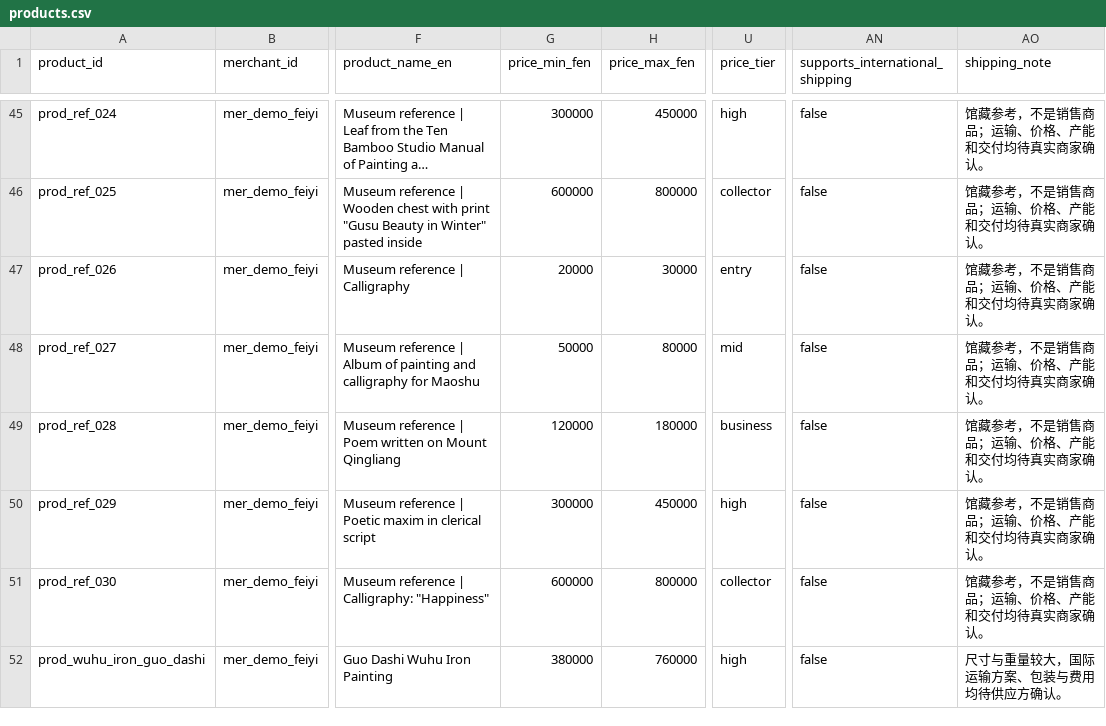
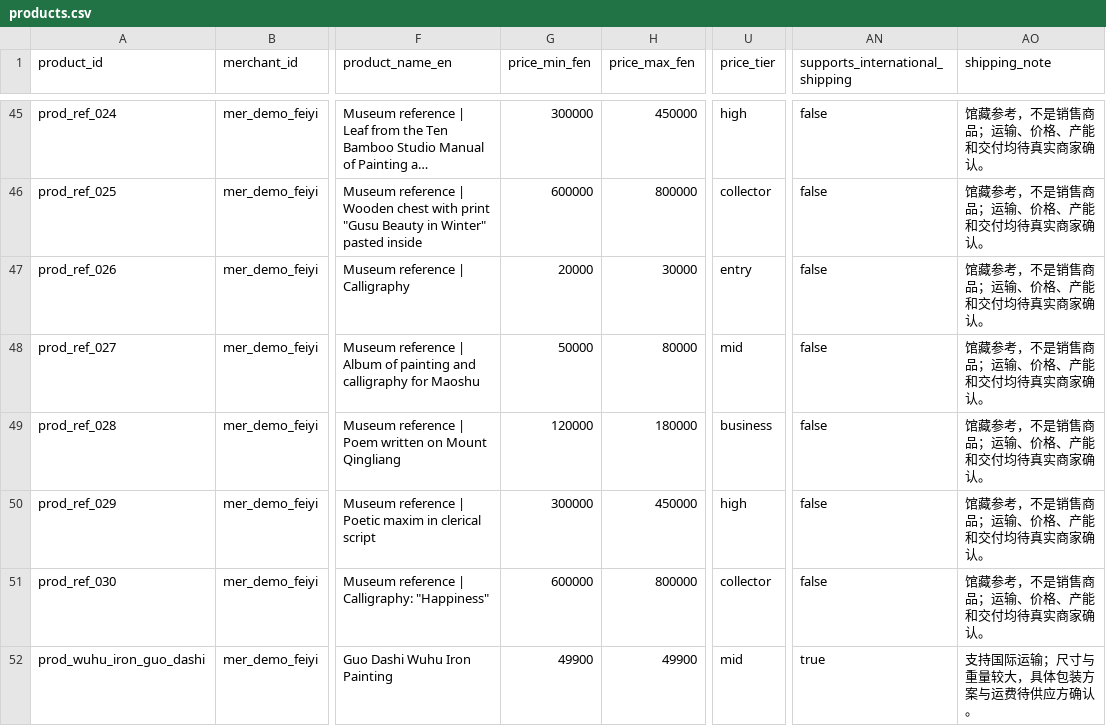
Before and after one commit to Hahazehua/feiyi-heritage-ai, a CSV file: data/demo/products.csv, drawn as a sheet; only a part is shown, gaps mark what is left out; long unchanged cells end in …; the diff names each change by its address in the sheet, - before the commit and + after, or states it on an @@ line.

```diff
--- a/data/demo/products.csv
+++ b/data/demo/products.csv
-G52 (price_min_fen): 380000
+G52 (price_min_fen): 49900
-H52 (price_max_fen): 760000
+H52 (price_max_fen): 49900
-U52 (price_tier): high
+U52 (price_tier): mid
-AN52 (supports_international_shipping): false
+AN52 (supports_international_shipping): true
-AO52 (shipping_note): 尺寸与重量较大，国际运输方案、包装与费用均待供应方确认。
+AO52 (shipping_note): 支持国际运输；尺寸与重量较大，具体包装方案与运费待供应方确认。
```
Also changed, not shown: 1 other file.
